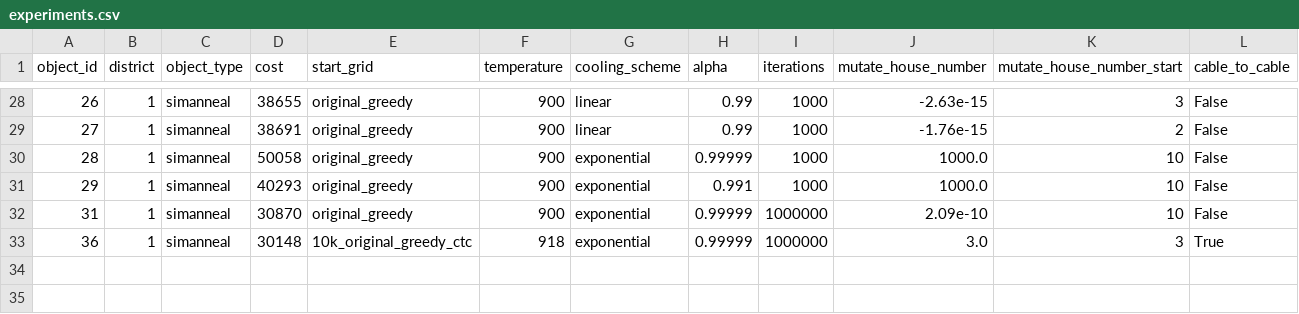
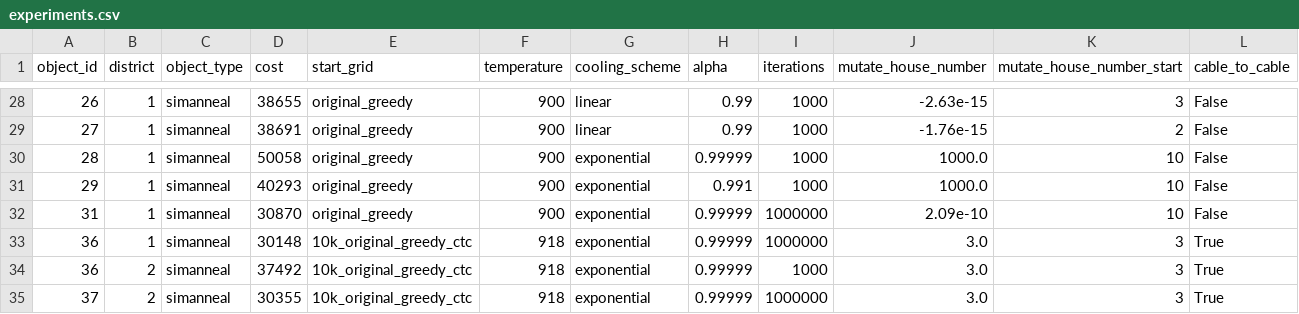
Before and after one commit to Thomas61197/SmartGrid, a CSV file: data/experiments.csv, drawn as a sheet; only a part is shown, gaps mark what is left out; the diff names each change by its address in the sheet, - before the commit and + after, or states it on an @@ line.

Commit message:
ran another mil sa ctc, added cost_list to sa too now

```diff
--- a/data/experiments.csv
+++ b/data/experiments.csv
+row 34: 36 | 2 | simanneal | 37492 | 10k_original_greedy_ctc | 918 | exponential | 0.99999 | 1000 | 3.0 | 3 | True
+row 35: 37 | 2 | simanneal | 30355 | 10k_original_greedy_ctc | 918 | exponential | 0.99999 | 1000000 | 3.0 | 3 | True
```
Also changed, not shown: 24 other files.
